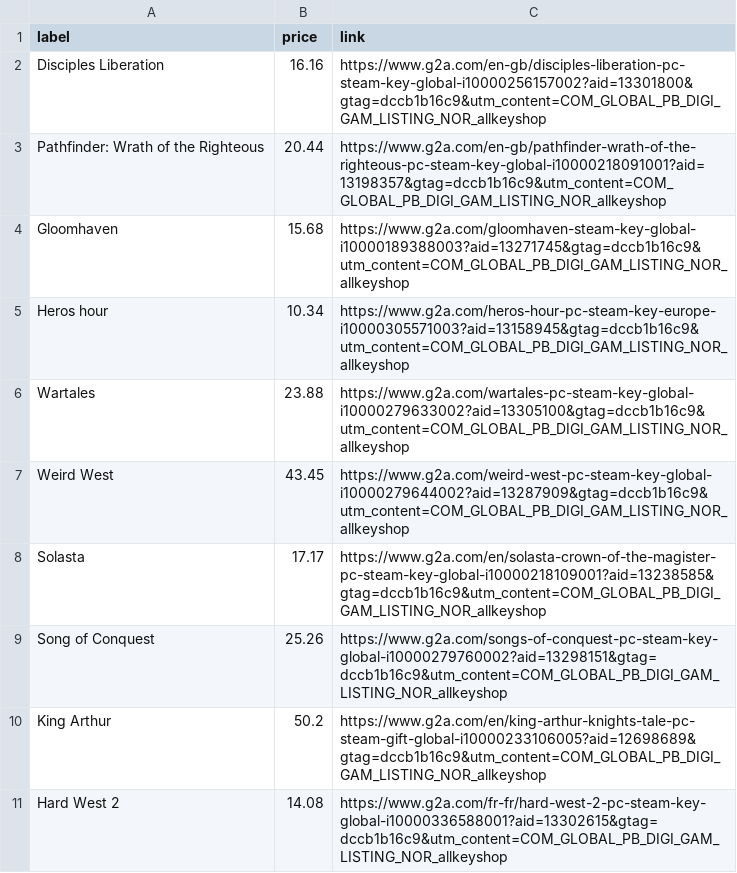
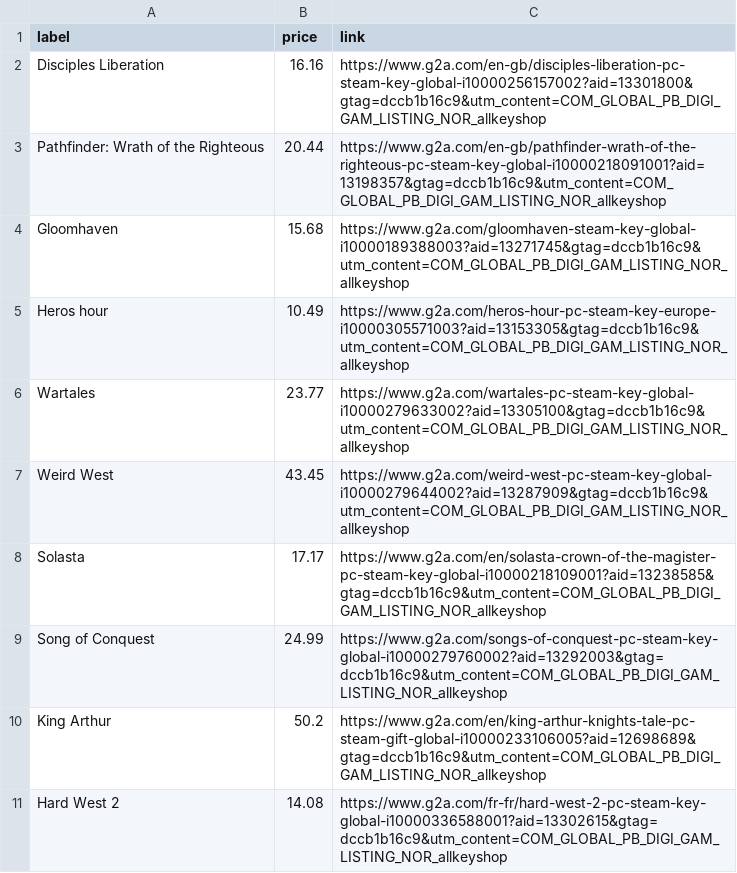
Before and after one commit to ste-xx/steam-price-watcher, a TSV file: report.tsv, drawn as a sheet.

Commit message:
Commit from GitHub Actions (Steam Watch Report)

```diff
--- a/report.tsv
+++ b/report.tsv
@@ -4,7 +4,7 @@ Pathfinder: Wrath of the Righteous	20.44	https://www.g2a.com/en-gb/pathfinder-wr
 Gloomhaven	15.68	https://www.g2a.com/gloomhaven-steam-key-global-i10000189388003?aid=13271745&gtag=dccb1b16c9&utm_content=COM_GLOBAL_PB_DIGI_GAM_LISTING_NOR_allkeyshop
-Heros hour	10.34	https://www.g2a.com/heros-hour-pc-steam-key-europe-i10000305571003?aid=13158945&gtag=dccb1b16c9&utm_content=COM_GLOBAL_PB_DIGI_GAM_LISTING_NOR_allkeyshop
-Wartales	23.88	https://www.g2a.com/wartales-pc-steam-key-global-i10000279633002?aid=13305100&gtag=dccb1b16c9&utm_content=COM_GLOBAL_PB_DIGI_GAM_LISTING_NOR_allkeyshop
+Heros hour	10.49	https://www.g2a.com/heros-hour-pc-steam-key-europe-i10000305571003?aid=13153305&gtag=dccb1b16c9&utm_content=COM_GLOBAL_PB_DIGI_GAM_LISTING_NOR_allkeyshop
+Wartales	23.77	https://www.g2a.com/wartales-pc-steam-key-global-i10000279633002?aid=13305100&gtag=dccb1b16c9&utm_content=COM_GLOBAL_PB_DIGI_GAM_LISTING_NOR_allkeyshop
 Weird West	43.45	https://www.g2a.com/weird-west-pc-steam-key-global-i10000279644002?aid=13287909&gtag=dccb1b16c9&utm_content=COM_GLOBAL_PB_DIGI_GAM_LISTING_NOR_allkeyshop
 Solasta	17.17	https://www.g2a.com/en/solasta-crown-of-the-magister-pc-steam-key-global-i10000218109001?aid=13238585&gtag=dccb1b16c9&utm_content=COM_GLOBAL_PB_DIGI_GAM_LISTING_NOR_allkeyshop
-Song of Conquest	25.26	https://www.g2a.com/songs-of-conquest-pc-steam-key-global-i10000279760002?aid=13298151&gtag=dccb1b16c9&utm_content=COM_GLOBAL_PB_DIGI_GAM_LISTING_NOR_allkeyshop
+Song of Conquest	24.99	https://www.g2a.com/songs-of-conquest-pc-steam-key-global-i10000279760002?aid=13292003&gtag=dccb1b16c9&utm_content=COM_GLOBAL_PB_DIGI_GAM_LISTING_NOR_allkeyshop
 King Arthur	50.2	https://www.g2a.com/en/king-arthur-knights-tale-pc-steam-gift-global-i10000233106005?aid=12698689&gtag=dccb1b16c9&utm_content=COM_GLOBAL_PB_DIGI_GAM_LISTING_NOR_allkeyshop
```
